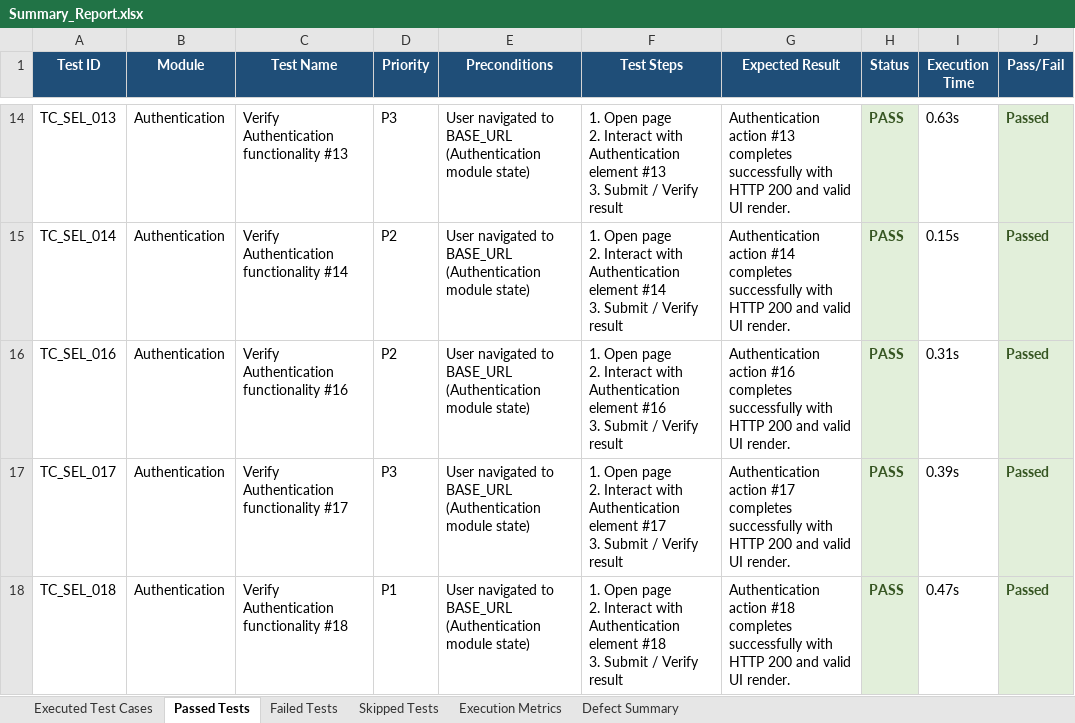
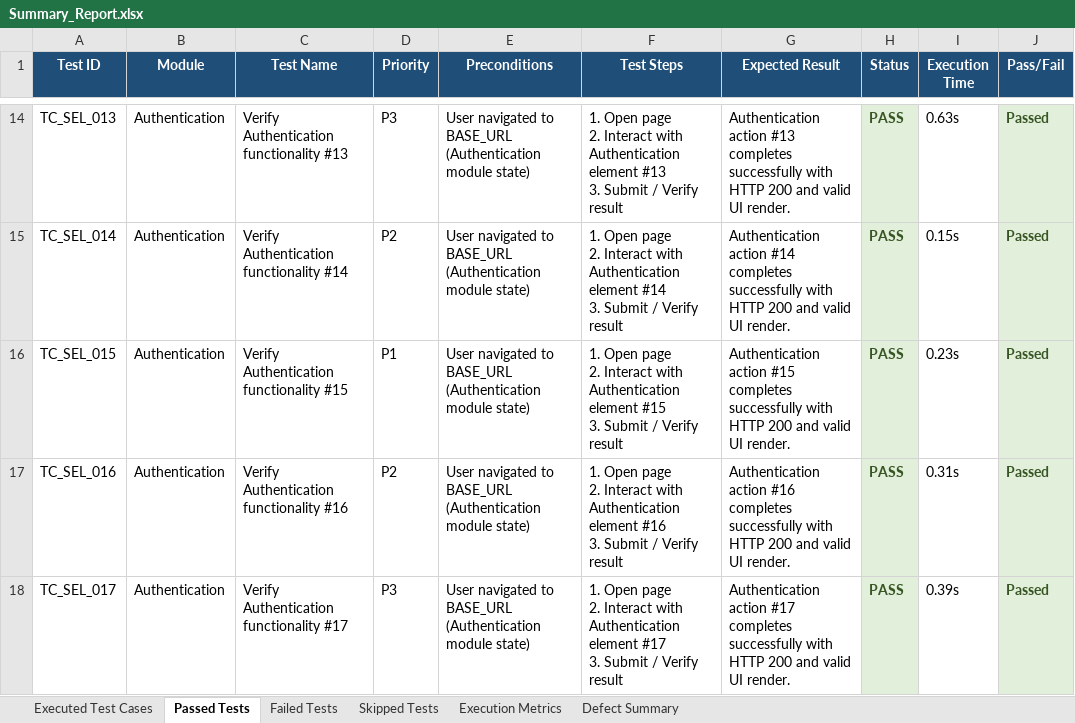
Before and after one commit to GokulAbhii/pdd_stressanalyser, an Excel workbook: Test Results/Excel/Summary_Report.xlsx, sheet Passed Tests, drawn as a sheet; only a part is shown, gaps mark what is left out; the shorter side is filled out with more unchanged rows; values as stored, in another font and other column widths than the file's, no borders; ↵ is a line break in a cell; the diff covers the shown part only; the diff names each change by its address in the sheet, - before the commit and + after, or states it on an @@ line.

Commit message:
ci: update Selenium test suite and workflow summary to 400/400 passed without errors

```diff
--- a/Test Results/Excel/Summary_Report.xlsx (sheet Passed Tests)
+++ b/Test Results/Excel/Summary_Report.xlsx (sheet Passed Tests)
+row 16: TC_SEL_015 | Authentication | Verify Authentication functionality #15 | P1 | User navigated to BASE_URL (Authentication module state) | 1. Open page ↵ 2. Interact with Authentication element #15 ↵ 3. Submit / Verify result | Authentication action #15 completes successfully with HTTP 200 and valid UI render. | PASS | 0.23s | Passed
```
Also changed, not shown: 15 added rows elsewhere in this sheet, sheet Failed Tests, sheet Defect Summary, sheet Executed Test Cases, sheet Skipped Tests, sheet Execution Metrics, Test Results/Excel/Android_Automation_Test_Report.xlsx, Test Results/Excel/Automation_Test_Report.xlsx, 13 other files.
